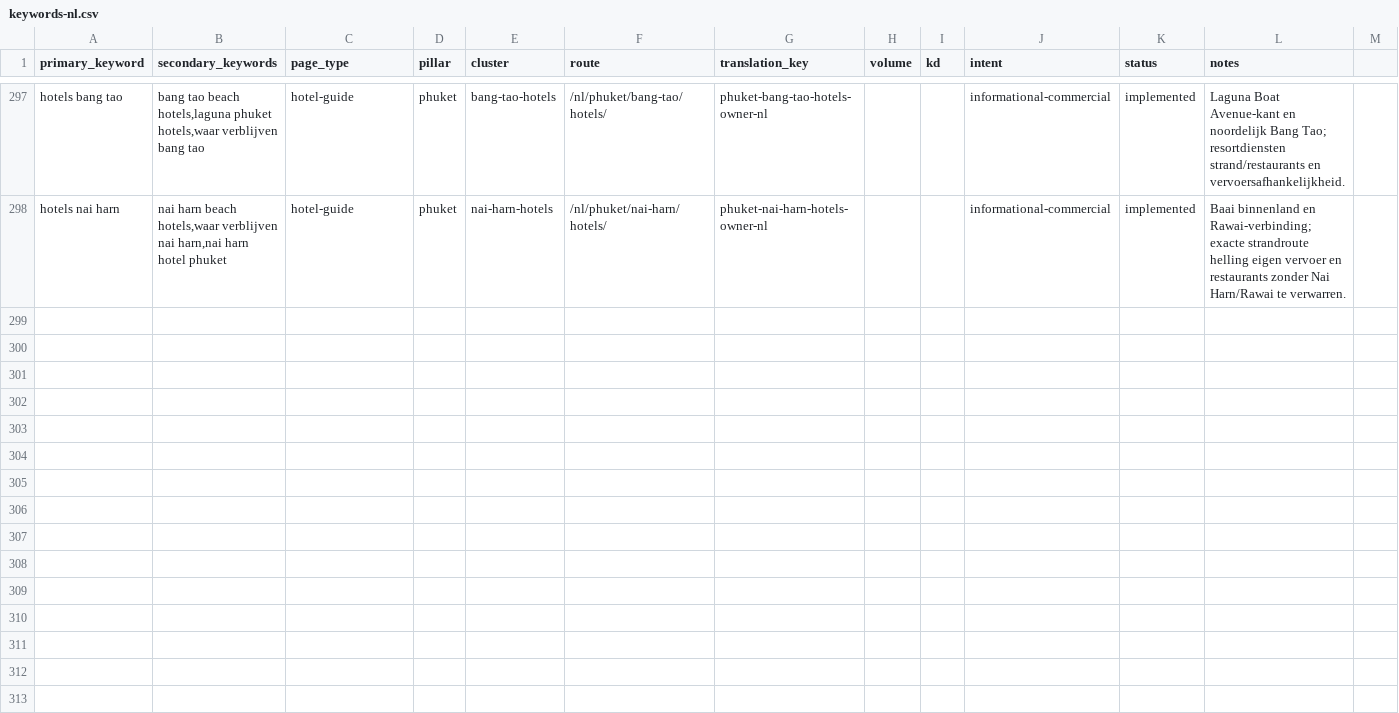
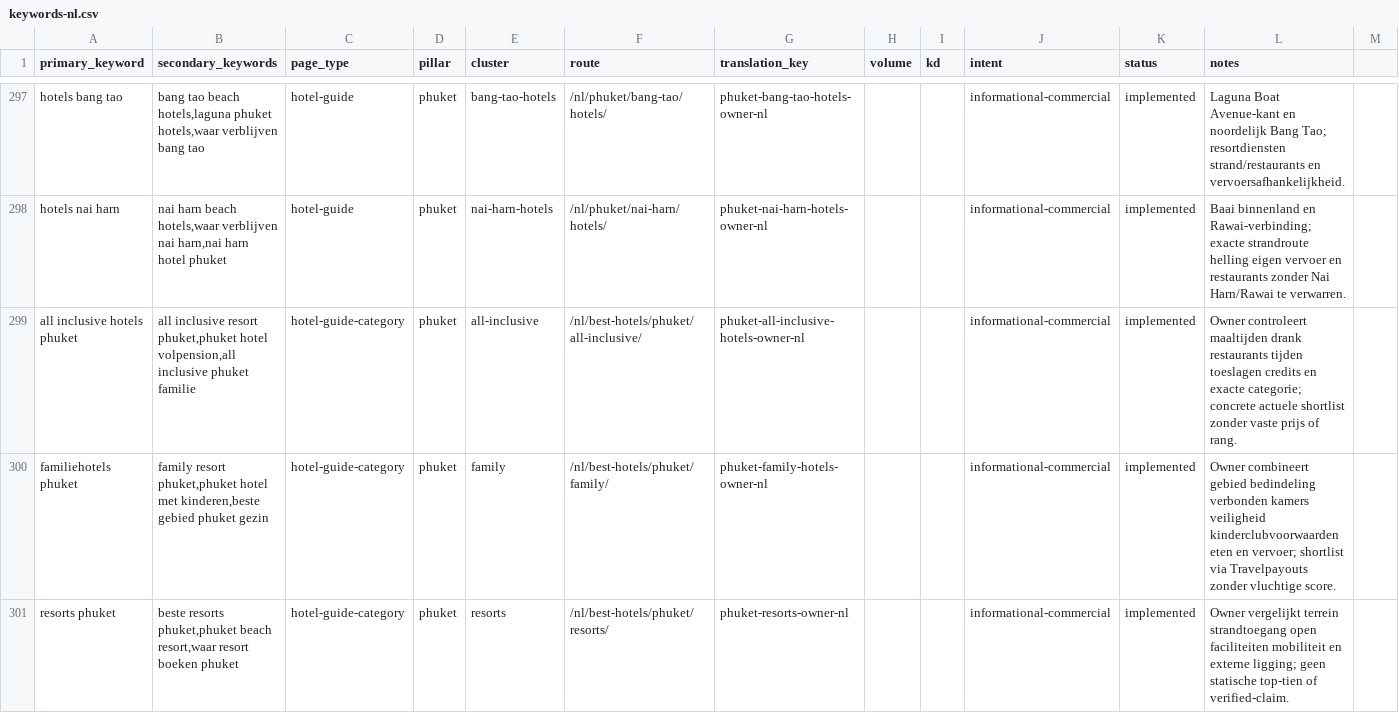
Before and after one commit to MarvinNL046/go2thailand.com, a CSV file: seo/keywords-nl.csv, drawn as a sheet; only a part is shown, gaps mark what is left out; the diff names each change by its address in the sheet, - before the commit and + after, or states it on an @@ line.

Commit message:
feat(nl): redesign Phuket hotel category owners

```diff
--- a/seo/keywords-nl.csv
+++ b/seo/keywords-nl.csv
+row 299: all inclusive hotels phuket | all inclusive resort phuket,phuket hotel volpension,all inclusive phuket familie | hotel-guide-category | phuket | all-inclusive | /nl/best-hotels/phuket/all-inclusive/ | phuket-all-inclusive-hotels-owner-nl |  |  | informational-commercial | implemented | Owner controleert maaltijden drank restaurants tijden toeslagen credits en exacte categorie; concrete actuele shortlist zonder vaste prijs of rang.
+row 300: familiehotels phuket | family resort phuket,phuket hotel met kinderen,beste gebied phuket gezin | hotel-guide-category | phuket | family | /nl/best-hotels/phuket/family/ | phuket-family-hotels-owner-nl |  |  | informational-commercial | implemented | Owner combineert gebied bedindeling verbonden kamers veiligheid kinderclubvoorwaarden eten en vervoer; shortlist via Travelpayouts zonder vluchtige score.
+row 301: resorts phuket | beste resorts phuket,phuket beach resort,waar resort boeken phuket | hotel-guide-category | phuket | resorts | /nl/best-hotels/phuket/resorts/ | phuket-resorts-owner-nl |  |  | informational-commercial | implemented | Owner vergelijkt terrein strandtoegang open faciliteiten mobiliteit en externe ligging; geen statische top-tien of verified-claim.
```
Also changed, not shown: 8 other files.
